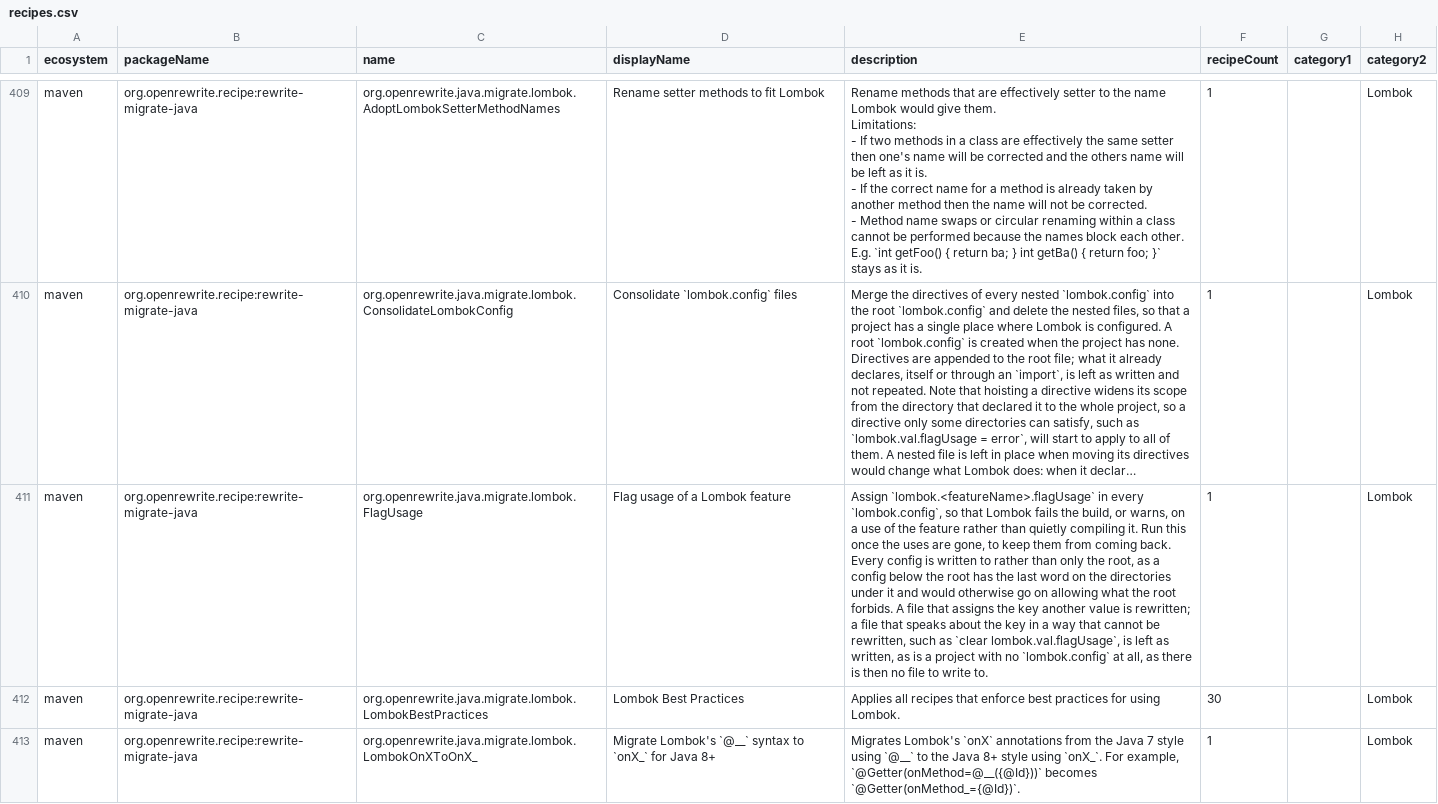
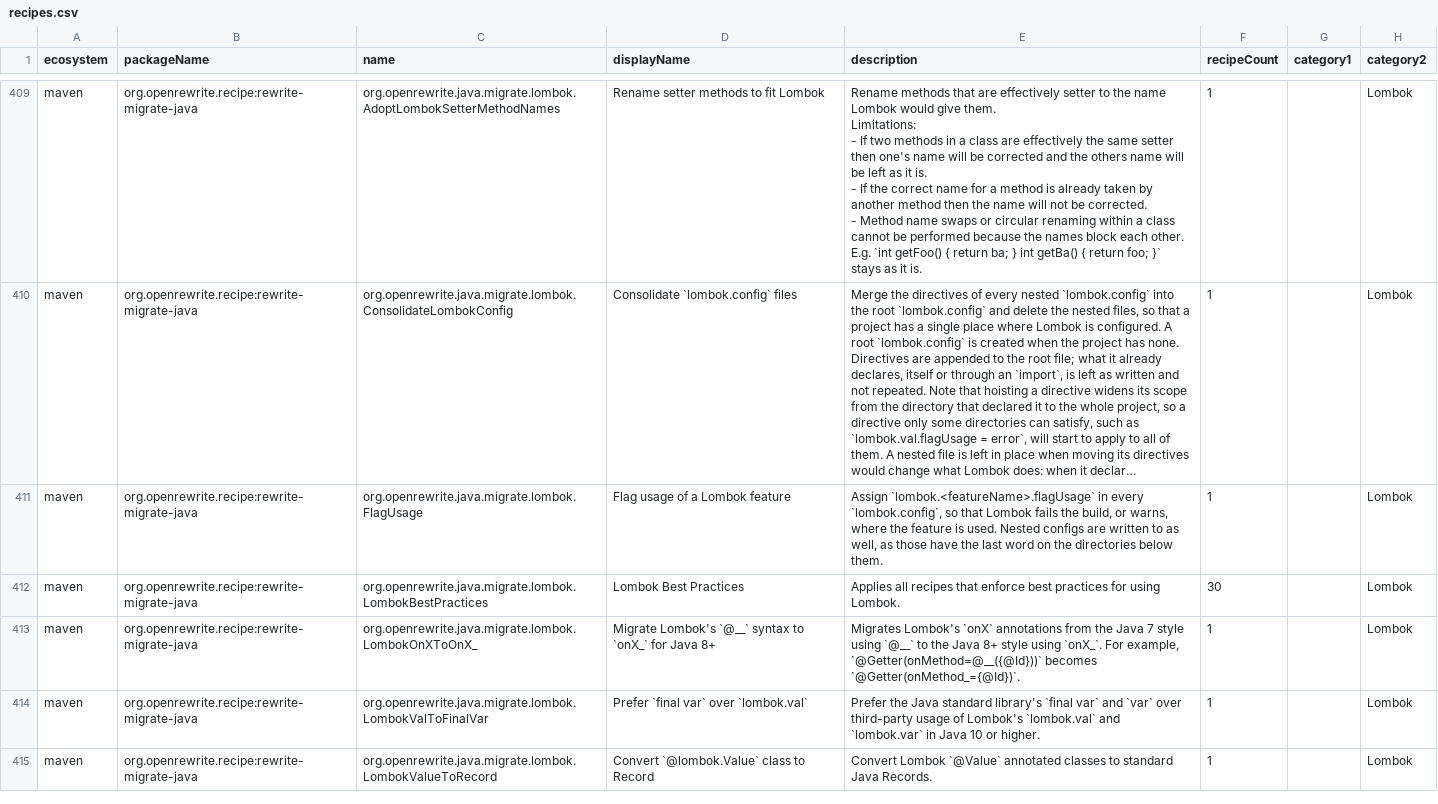
Before and after one commit to openrewrite/rewrite-migrate-java, a CSV file: src/main/resources/META-INF/rewrite/recipes.csv, drawn as a sheet; only a part is shown, gaps mark what is left out; the shorter side is filled out with more unchanged rows; long unchanged cells end in …; the diff names each change by its address in the sheet, - before the commit and + after, or states it on an @@ line.

Commit message:
Trim the FlagUsage description and name instances by the line they write

```diff
--- a/src/main/resources/META-INF/rewrite/recipes.csv
+++ b/src/main/resources/META-INF/rewrite/recipes.csv
-E411 (description): …or warns, on a use of the feature rather than quietly compiling it. Run this once the uses are gone, to keep them from coming back. Every config is written to rather than only the root, as a config below the root has the last word on the directories under it and would otherwise go on allowing what the root forbids. A file that assigns the key another value is rewritten; a file that speaks about the key in a way that cannot be rewritten, such as `clear lombok.val.flagUsage`, is left as written, as is a project with no `lombok.config` at all, as there is then no file to write to.
+E411 (description): …or warns, where the feature is used. Nested configs are written to as well, as those have the last word on the directories below them.
```
Also changed, not shown: 1 other file.
